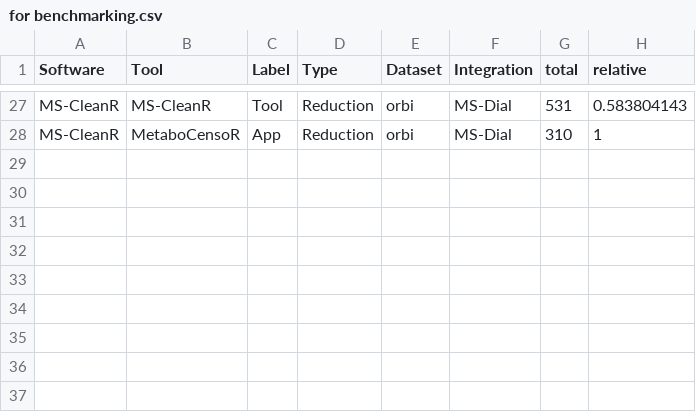
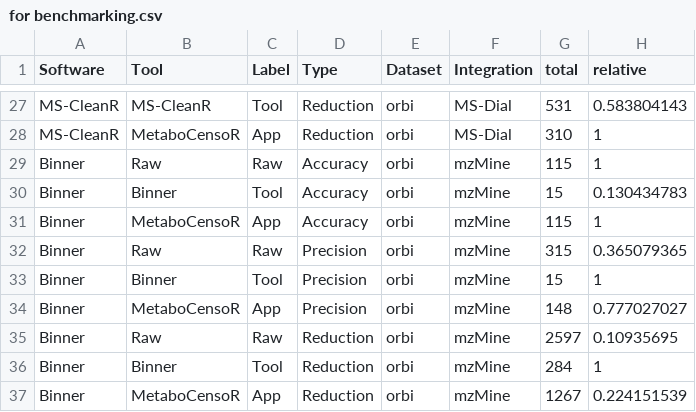
Before and after one commit to plyush1993/MetaboCensoR_Examples, a CSV file: tool_benchmarking/for benchmarking.csv, drawn as a sheet; only a part is shown, gaps mark what is left out; the diff names each change by its address in the sheet, - before the commit and + after, or states it on an @@ line.

Commit message:
Add files via upload

```diff
--- a/tool_benchmarking/for benchmarking.csv
+++ b/tool_benchmarking/for benchmarking.csv
+row 29: Binner | Raw | Raw | Accuracy | orbi | mzMine | 115 | 1
+row 30: Binner | Binner | Tool | Accuracy | orbi | mzMine | 15 | 0.130434783
+row 31: Binner | MetaboCensoR | App | Accuracy | orbi | mzMine | 115 | 1
+row 32: Binner | Raw | Raw | Precision | orbi | mzMine | 315 | 0.365079365
+row 33: Binner | Binner | Tool | Precision | orbi | mzMine | 15 | 1
+row 34: Binner | MetaboCensoR | App | Precision | orbi | mzMine | 148 | 0.777027027
+row 35: Binner | Raw | Raw | Reduction | orbi | mzMine | 2597 | 0.10935695
+row 36: Binner | Binner | Tool | Reduction | orbi | mzMine | 284 | 1
+row 37: Binner | MetaboCensoR | App | Reduction | orbi | mzMine | 1267 | 0.224151539
```
